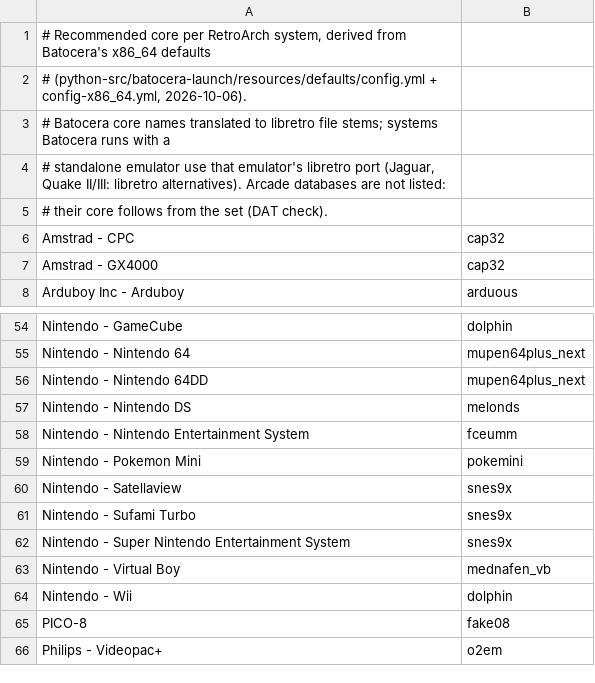
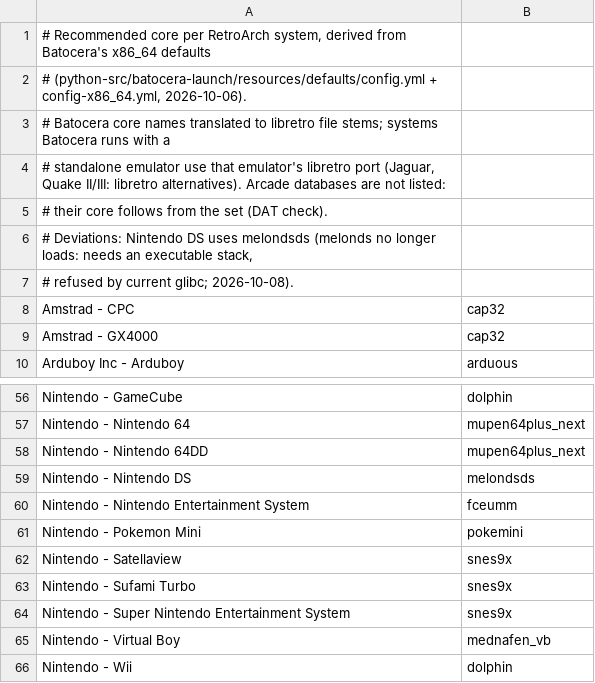
Before and after one commit to khaledchaar-cpu/rombro, a TSV file: crates/core/src/retroarch/recommended.tsv, drawn as a sheet; only a part is shown, gaps mark what is left out; the shorter side is filled out with more unchanged rows.

```diff
--- a/crates/core/src/retroarch/recommended.tsv
+++ b/crates/core/src/retroarch/recommended.tsv
@@ -5,2 +5,4 @@
 # their core follows from the set (DAT check).
+# Deviations: Nintendo DS uses melondsds (melonds no longer loads: needs an executable stack,
+# refused by current glibc; 2026-10-08).
 Amstrad - CPC	cap32
@@ -56,3 +58,3 @@ Nintendo - Nintendo 64	mupen64plus_next
 Nintendo - Nintendo 64DD	mupen64plus_next
-Nintendo - Nintendo DS	melonds
+Nintendo - Nintendo DS	melondsds
 Nintendo - Nintendo Entertainment System	fceumm
```
Also changed, not shown: 8 other files.
